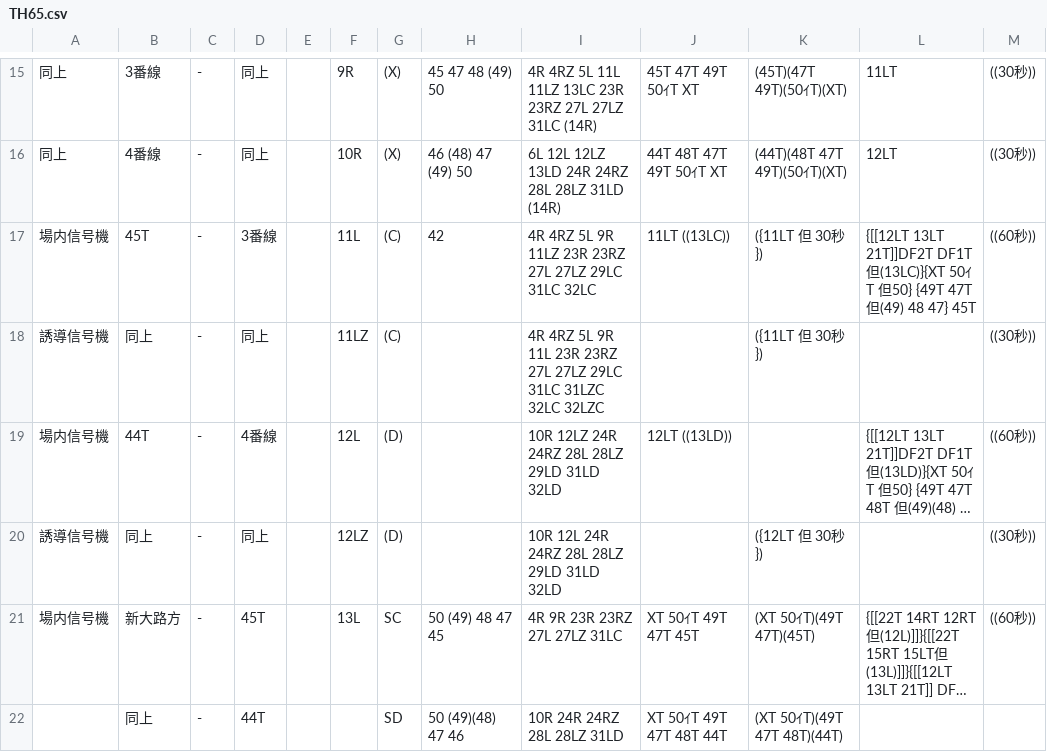
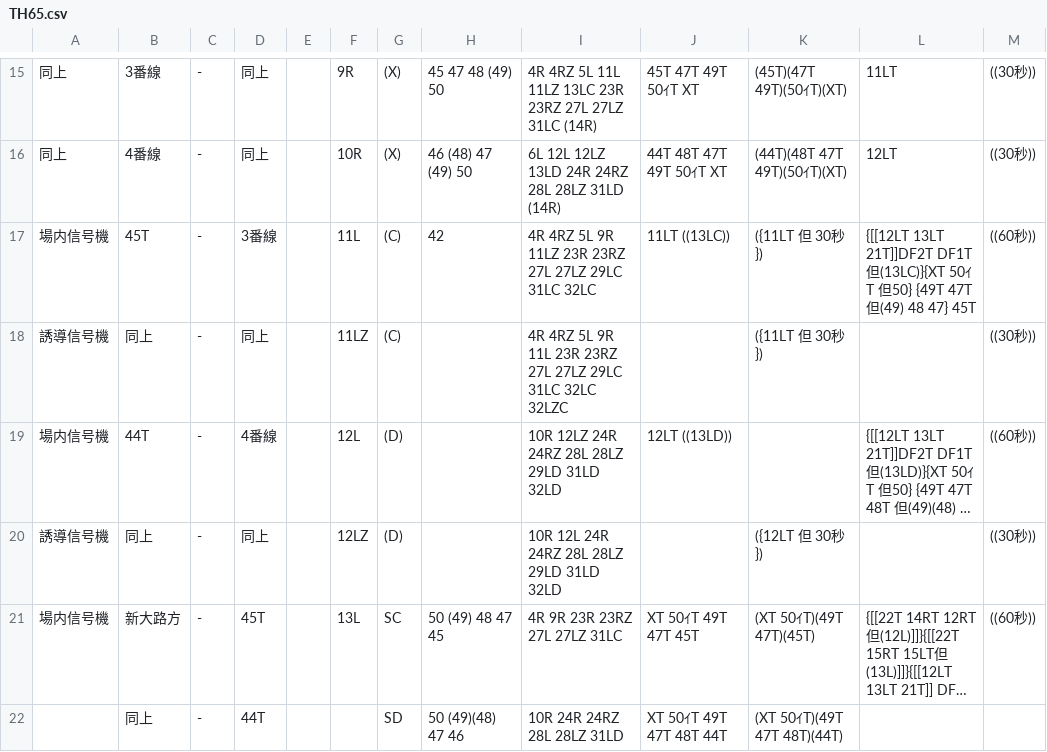
Before and after one commit to daidoji-traincrew-office/Traincrew_MultiATS_Server, a CSV file: Traincrew_MultiATS_Server.Crew/Data/RendoTable/TH65.csv, drawn as a sheet; only a part is shown, gaps mark what is left out; long unchanged cells end in …; the diff names each change by its address in the sheet, - before the commit and + after, or states it on an @@ line.

```diff
--- a/Traincrew_MultiATS_Server.Crew/Data/RendoTable/TH65.csv
+++ b/Traincrew_MultiATS_Server.Crew/Data/RendoTable/TH65.csv
-I18: …29LC 31LC 31LZC 32LC 32LZC
+I18: …29LC 31LC 32LC 32LZC
```
